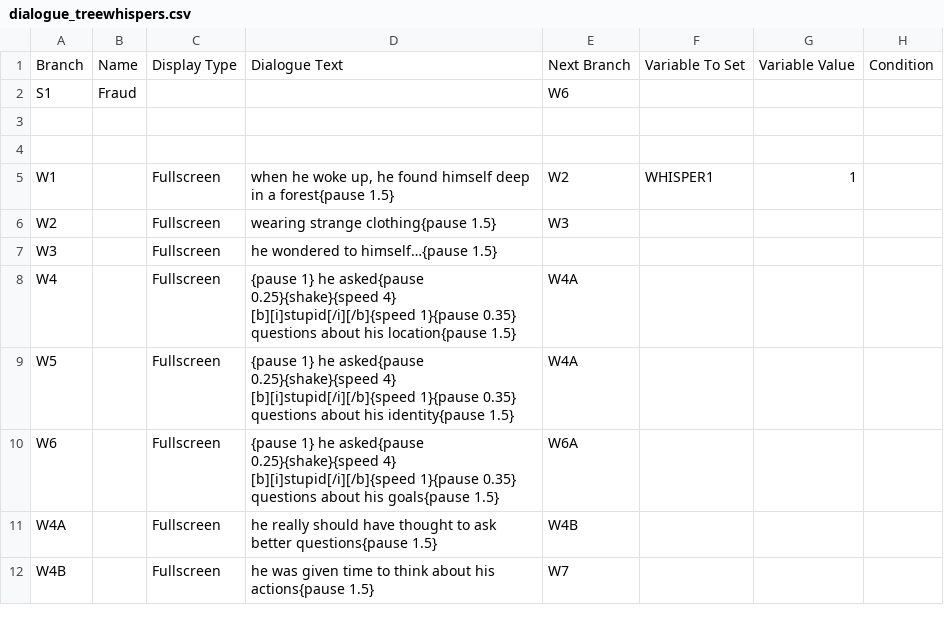
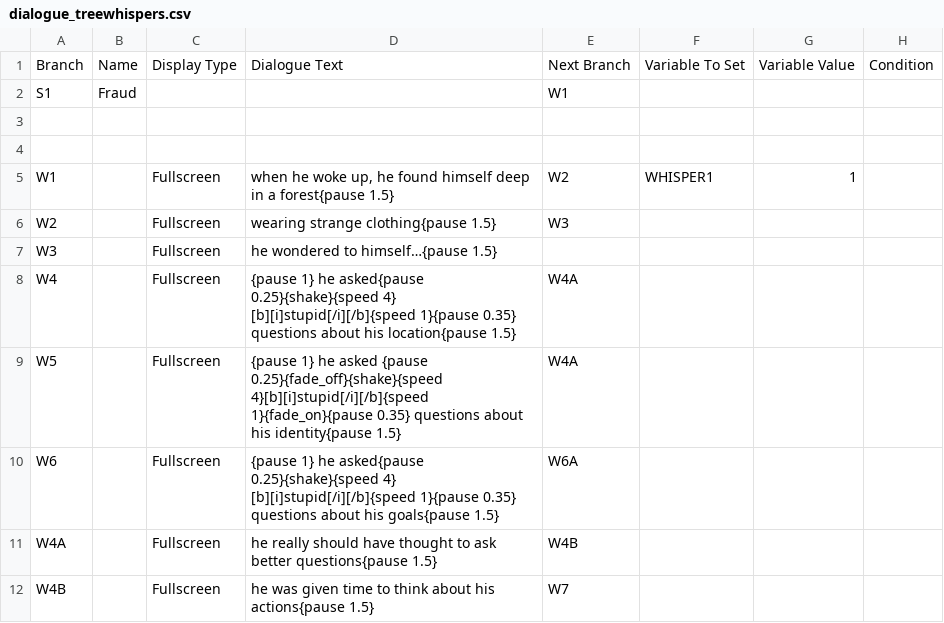
Before and after one commit to Lukko-Digital/upwell, a CSV file: assets/dialogue/dialogue_treewhispers.csv, drawn as a sheet; only a part is shown; the diff names each change by its address in the sheet, - before the commit and + after, or states it on an @@ line.

```diff
--- a/assets/dialogue/dialogue_treewhispers.csv
+++ b/assets/dialogue/dialogue_treewhispers.csv
-E2: W6
+E2: W1
-D9: …1} he asked{pause 0.25}{shake}{speed 4} [b][i]stupid[/i][/b]{speed 1}{pause 0.35} questions…
+D9: …1} he asked {pause 0.25}{fade_off}{shake}{speed 4}[b][i]stupid[/i][/b]{speed 1}{fade_on}{pause 0.35} questions…
```
Also changed, not shown: 2 other files.
